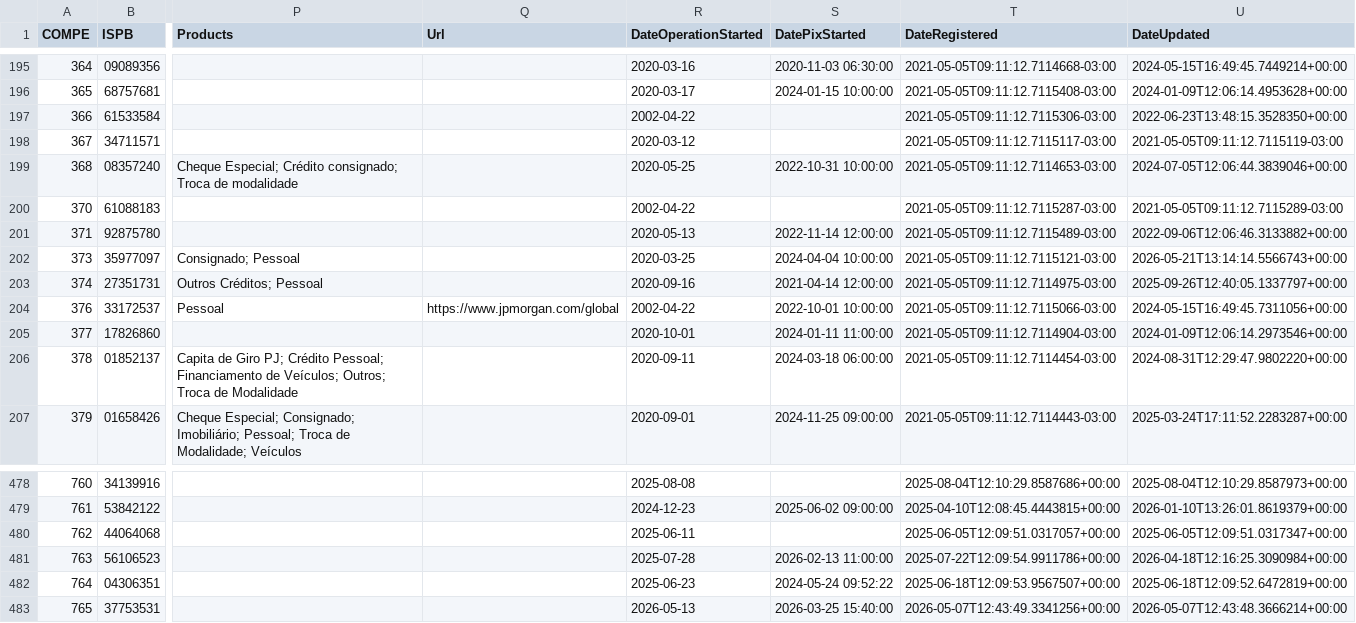
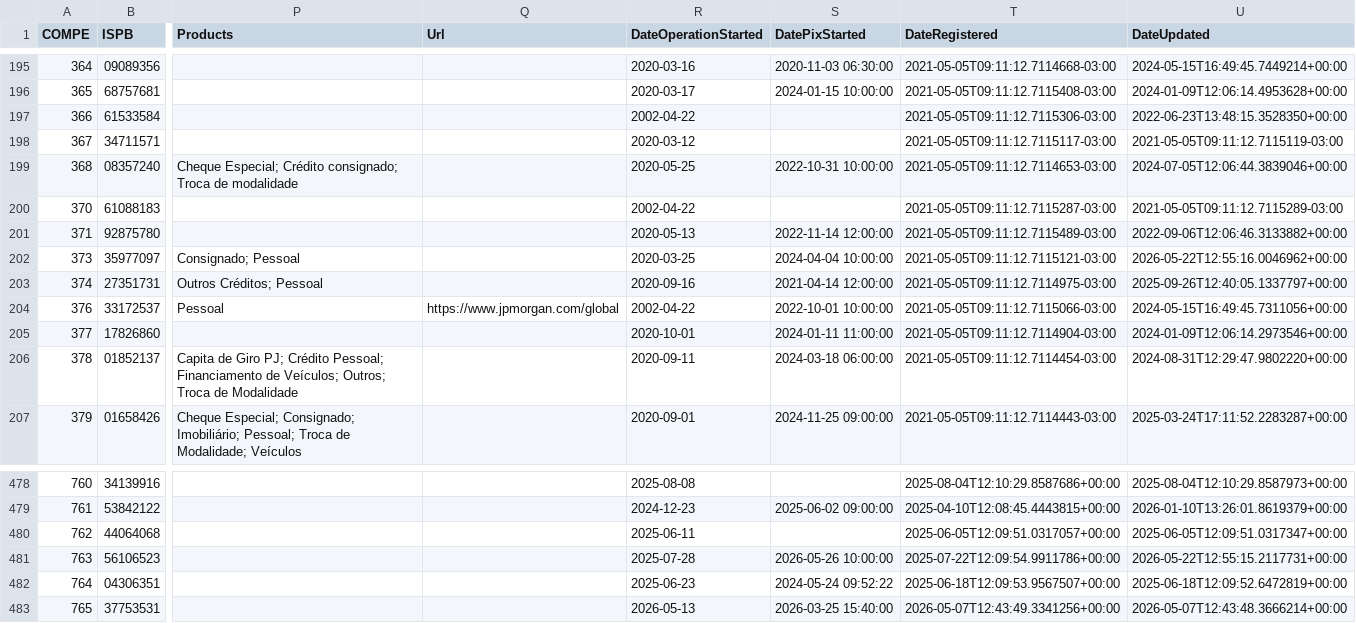
Before and after one commit to guibranco/BancosBrasileiros, a CSV file: data/bancos.csv, drawn as a sheet; only a part is shown, gaps mark what is left out; the diff names each change by its address in the sheet, - before the commit and + after, or states it on an @@ line.

```diff
--- a/data/bancos.csv
+++ b/data/bancos.csv
-U202 (DateUpdated): 2026-05-21T13:14:14.5566743+00:00
+U202 (DateUpdated): 2026-05-22T12:55:16.0046962+00:00
-S481 (DatePixStarted): 2026-02-13 11:00:00
+S481 (DatePixStarted): 2026-05-26 10:00:00
-U481 (DateUpdated): 2026-04-18T12:16:25.3090984+00:00
+U481 (DateUpdated): 2026-05-22T12:55:15.2117731+00:00
```
Also changed, not shown: 5 other files.
